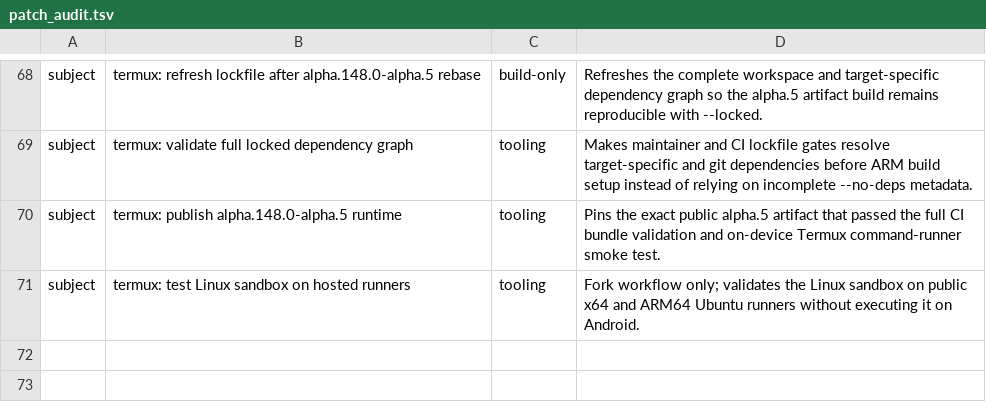
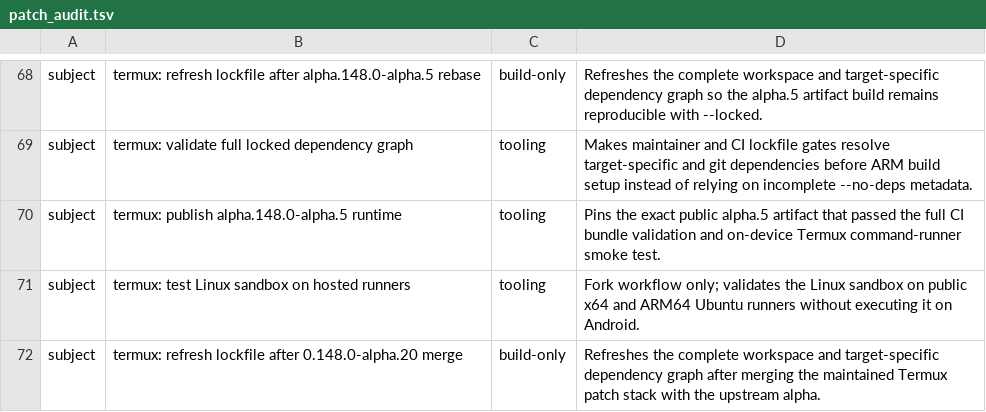
Before and after one commit to Kbediako/codex-termux-pocket, a TSV file: scripts/termux/patch_audit.tsv, drawn as a sheet; only a part is shown, gaps mark what is left out; the diff names each change by its address in the sheet, - before the commit and + after, or states it on an @@ line.

```diff
--- a/scripts/termux/patch_audit.tsv
+++ b/scripts/termux/patch_audit.tsv
+row 72: subject | termux: refresh lockfile after 0.148.0-alpha.20 merge | build-only | Refreshes the complete workspace and target-specific dependency graph after merging the maintained Termux patch stack with the upstream alpha.
```
Also changed, not shown: 1 other file.
